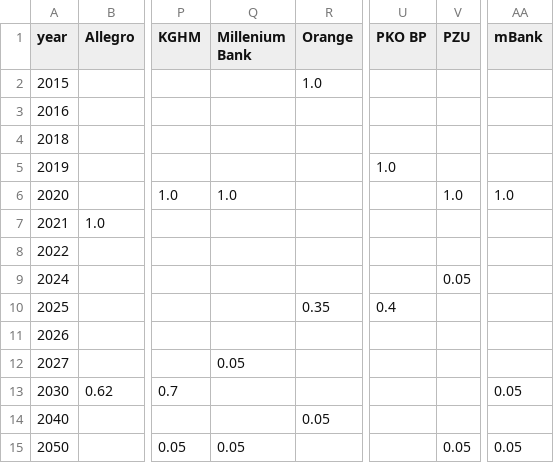
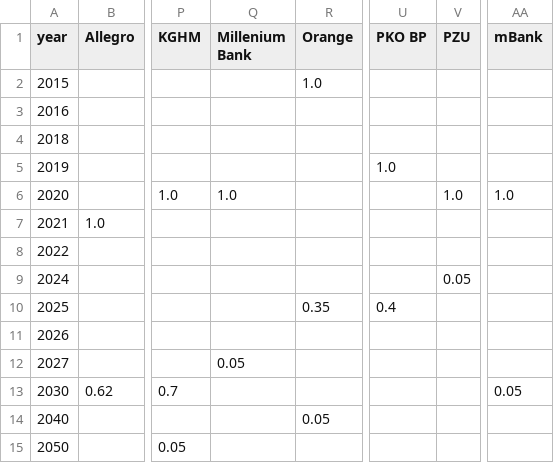
Before and after one commit to instrat-pl/temperature-scoring, a CSV file: data/clean/relative_emissions_targets.csv (was data/clean/reduction_targets.csv), drawn as a sheet; only a part is shown, gaps mark what is left out; the diff names each change by its address in the sheet, - before the commit and + after, or states it on an @@ line.

Commit message:
Calculate relative and absolute emission targets

```diff
--- a/data/clean/reduction_targets.csv
+++ b/data/clean/relative_emissions_targets.csv
-Q15 (Millenium Bank): 0.05
+Q15 (Millenium Bank): (empty)
-V15 (PZU): 0.05
+V15 (PZU): (empty)
-AA15 (mBank): 0.05
+AA15 (mBank): (empty)
```
Also changed, not shown: 2 other files.
